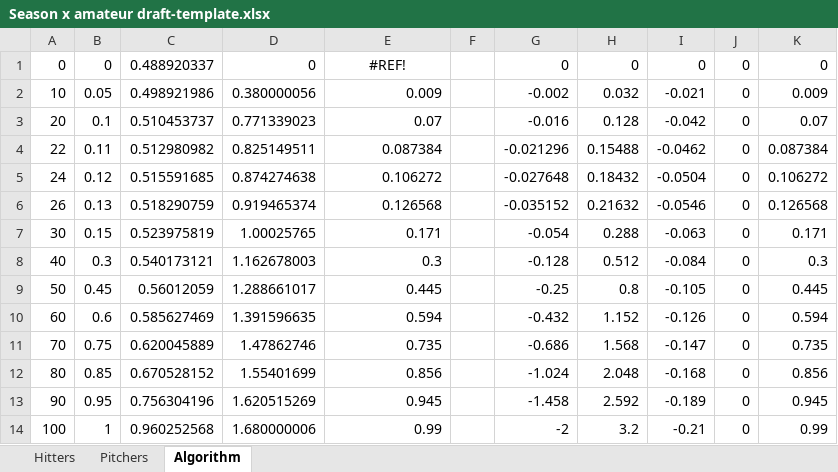
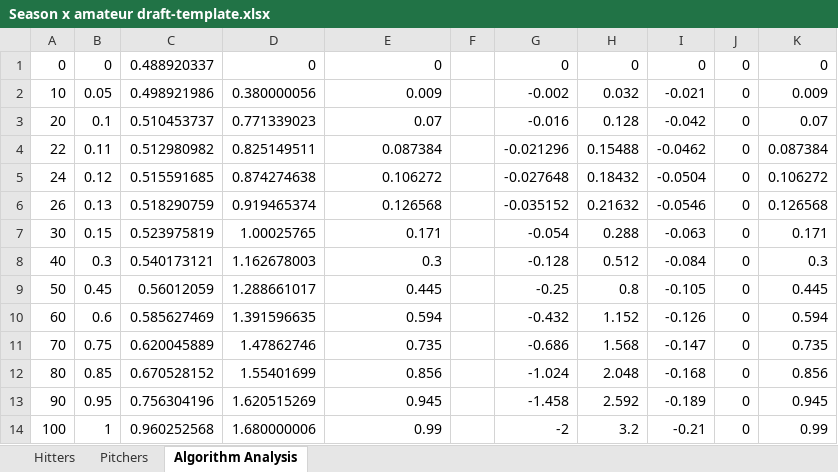
Before and after one commit to jds3d/hardball-dynasty-draft-optimizer, an Excel workbook: Season x amateur draft-template.xlsx, sheet Algorithm Analysis, drawn as a sheet; values as stored, in another font and other column widths than the file's, no borders; charts and pictures not drawn; the diff names each change by its address in the sheet, - before the commit and + after, or states it on an @@ line.

Commit message:
Update amateur draft template for Hardball Dynasty Draft Optimizer
This commit modifies the Season x amateur draft-template.xlsx file, reflecting changes in the draft process. The updates ensure compatibility with recent enhancements in the algorithm and improve data handling for player evaluations. No specific details on the changes are provided due to the binary nature of the file.

```diff
--- a/Season x amateur draft-template.xlsx (sheet Algorithm Analysis)
+++ b/Season x amateur draft-template.xlsx (sheet Algorithm Analysis)
-sheet tab: Algorithm
+sheet tab: Algorithm Analysis
-E1: #REF!
+E1: 0
-E1 alignment: center
+E1 alignment: right
```
Also changed, not shown: charts or pictures.
